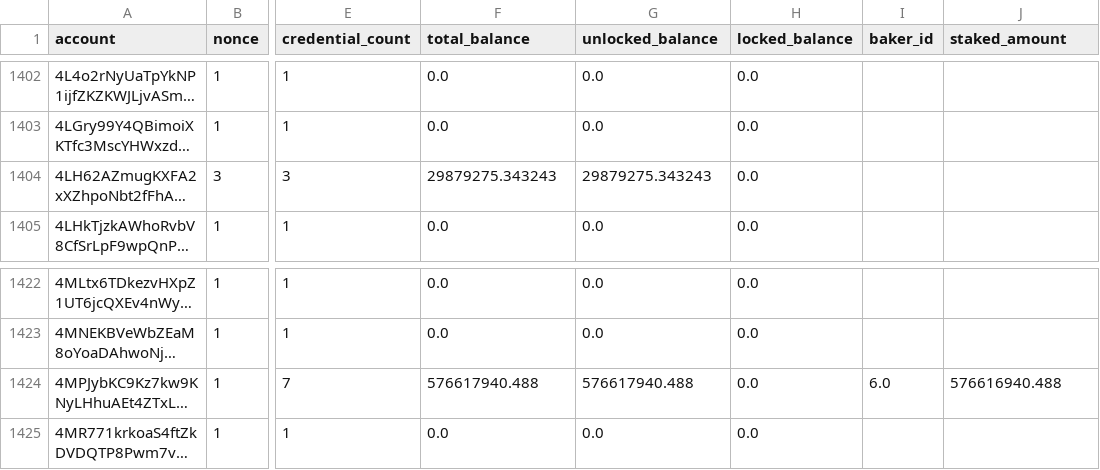
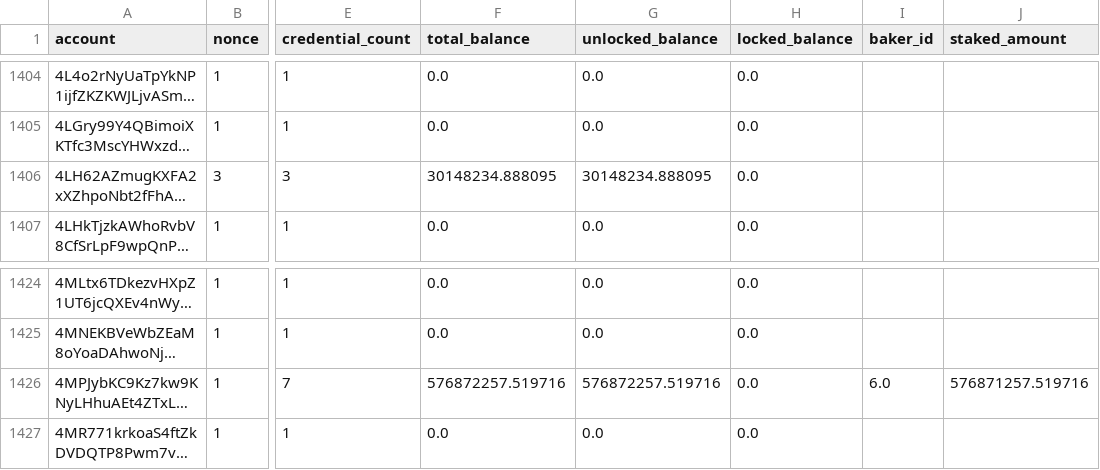
Before and after one commit to ccdexplorer/ccdexplorer-accounts, a CSV file: accounts.csv, drawn as a sheet; only a part is shown, gaps mark what is left out; long unchanged cells end in …; addresses are those after the commit; the diff covers the shown part only; the diff names each change by its address in the sheet, - before the commit and + after, or states it on an @@ line.

```diff
--- a/accounts.csv
+++ b/accounts.csv
-F1406 (total_balance): 29879275.343243
+F1406 (total_balance): 30148234.888095
-G1406 (unlocked_balance): 29879275.343243
+G1406 (unlocked_balance): 30148234.888095
-F1426 (total_balance): 576617940.488
+F1426 (total_balance): 576872257.519716
-G1426 (unlocked_balance): 576617940.488
+G1426 (unlocked_balance): 576872257.519716
-J1426 (staked_amount): 576616940.488
+J1426 (staked_amount): 576871257.519716
```
Also changed, not shown: 2 added rows and 38 edited cells elsewhere in this file.
